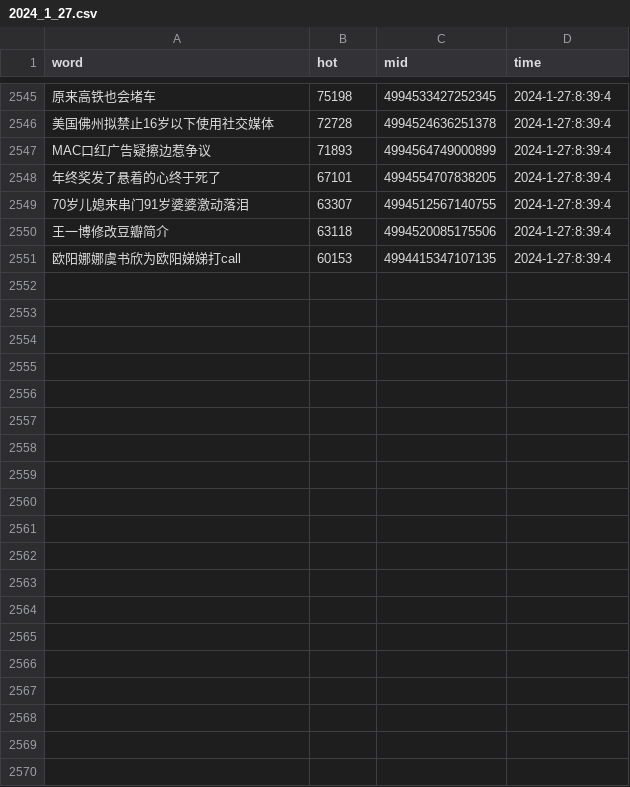
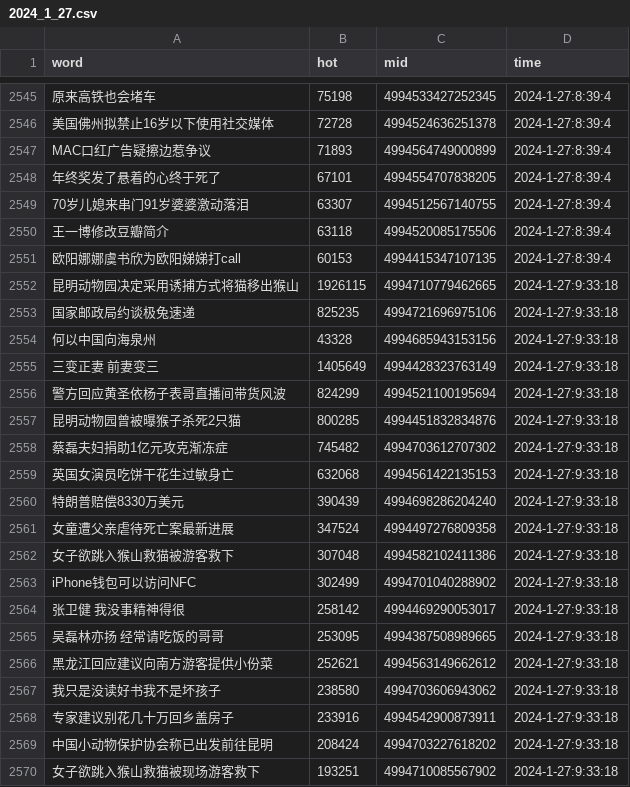
Before and after one commit to Euclid-Jie/weibo_hotlist, a CSV file: hotlist/2024_1_27.csv, drawn as a sheet; only a part is shown, gaps mark what is left out; the diff covers the shown part only.

Commit message:
craw_5minly_2024-01-27 01:33

```diff
--- a/hotlist/2024_1_27.csv
+++ b/hotlist/2024_1_27.csv
@@ -2551 +2551,20 @@ MAC口红广告疑擦边惹争议,71893,4994564749000899,2024-1-27:8:39:4
 欧阳娜娜虞书欣为欧阳娣娣打call,60153,4994415347107135,2024-1-27:8:39:4
+昆明动物园决定采用诱捕方式将猫移出猴山,1926115,4994710779462665,2024-1-27:9:33:18
+国家邮政局约谈极兔速递,825235,4994721696975106,2024-1-27:9:33:18
+何以中国向海泉州,43328,4994685943153156,2024-1-27:9:33:18
+三变正妻 前妻变三,1405649,4994428323763149,2024-1-27:9:33:18
+警方回应黄圣依杨子表哥直播间带货风波,824299,4994521100195694,2024-1-27:9:33:18
+昆明动物园曾被曝猴子杀死2只猫,800285,4994451832834876,2024-1-27:9:33:18
+蔡磊夫妇捐助1亿元攻克渐冻症,745482,4994703612707302,2024-1-27:9:33:18
+英国女演员吃饼干花生过敏身亡,632068,4994561422135153,2024-1-27:9:33:18
+特朗普赔偿8330万美元,390439,4994698286204240,2024-1-27:9:33:18
+女童遭父亲虐待死亡案最新进展,347524,4994497276809358,2024-1-27:9:33:18
+女子欲跳入猴山救猫被游客救下,307048,4994582102411386,2024-1-27:9:33:18
+iPhone钱包可以访问NFC,302499,4994701040288902,2024-1-27:9:33:18
+张卫健 我没事精神得很,258142,4994469290053017,2024-1-27:9:33:18
+吴磊林亦扬 经常请吃饭的哥哥,253095,4994387508989665,2024-1-27:9:33:18
+黑龙江回应建议向南方游客提供小份菜,252621,4994563149662612,2024-1-27:9:33:18
+我只是没读好书我不是坏孩子,238580,4994703606943062,2024-1-27:9:33:18
+专家建议别花几十万回乡盖房子,233916,4994542900873911,2024-1-27:9:33:18
+中国小动物保护协会称已出发前往昆明,208424,4994703227618202,2024-1-27:9:33:18
+女子欲跳入猴山救猫被现场游客救下,193251,4994710085567902,2024-1-27:9:33:18
```
Also changed, not shown: 31 added rows elsewhere in this file.
